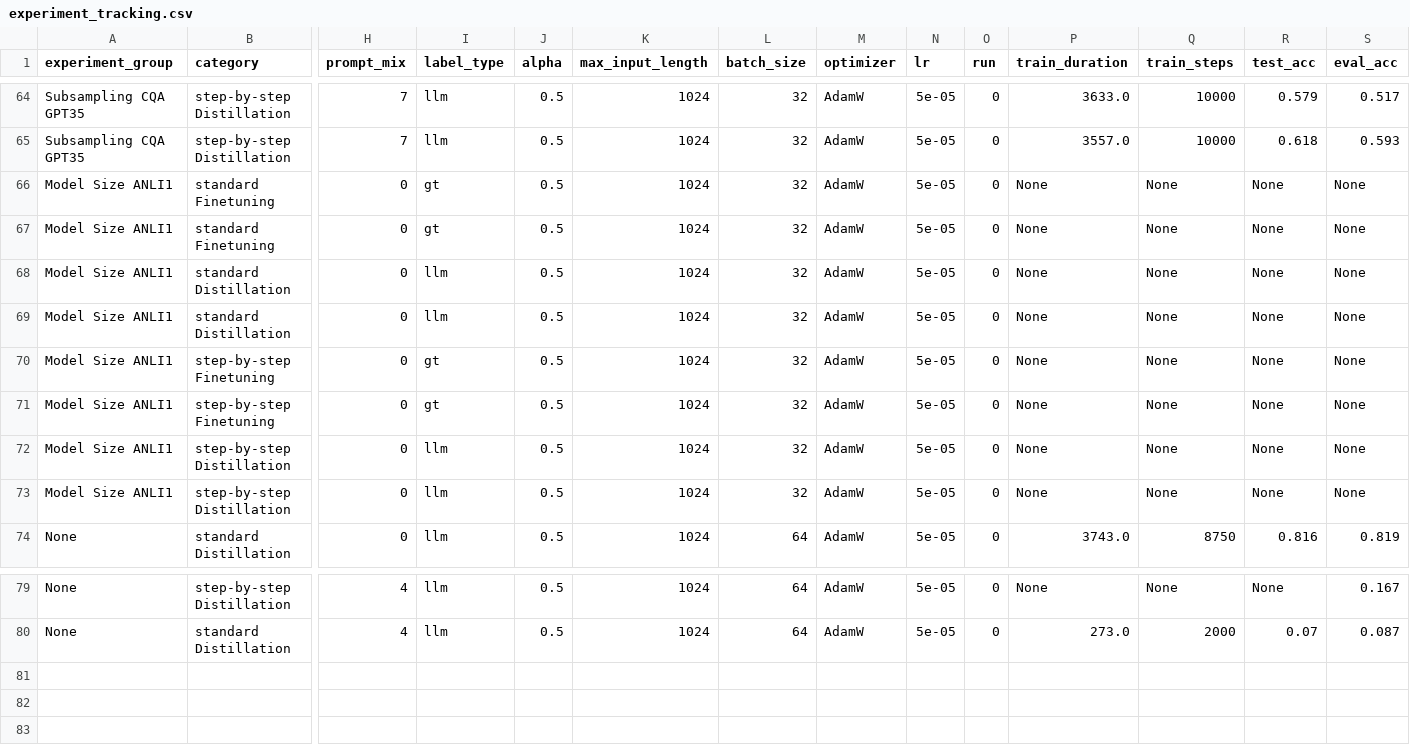
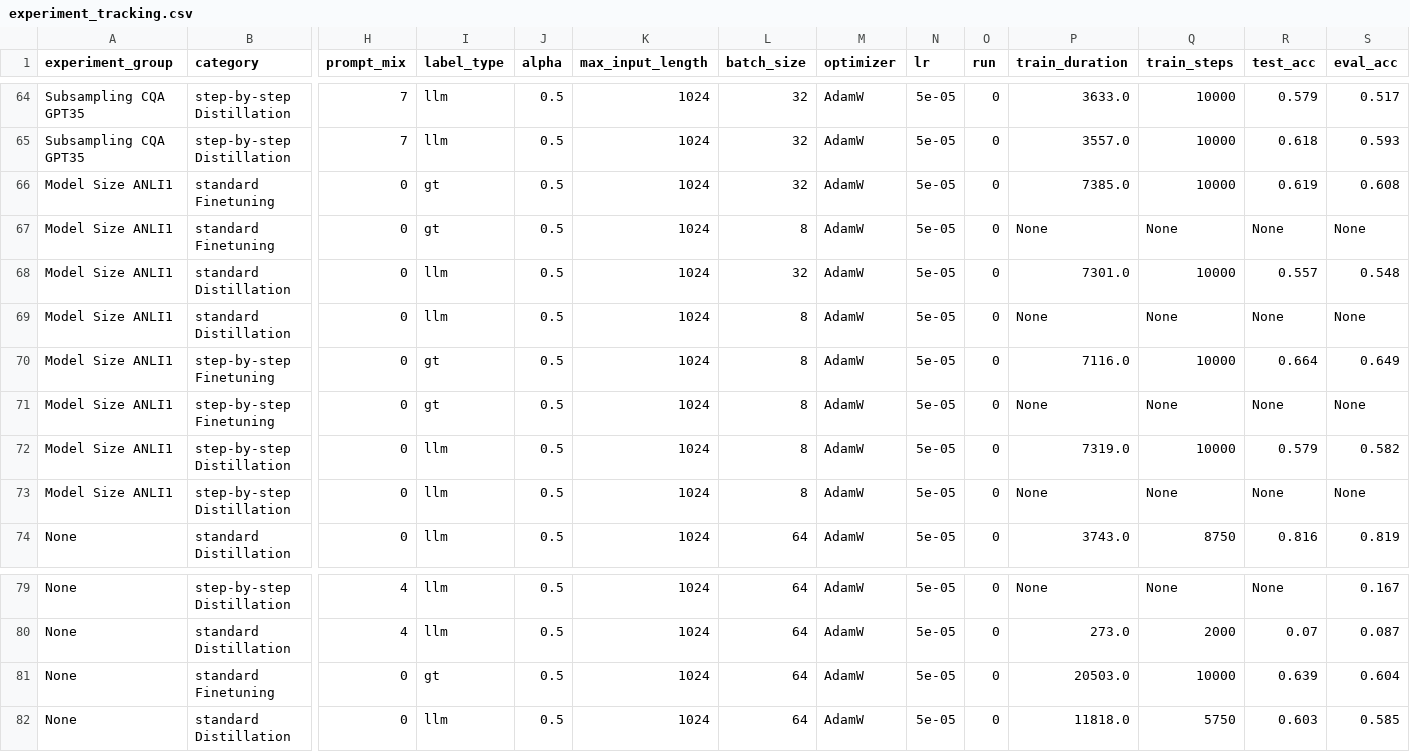
Before and after one commit to lukasvoege/ZeroShot-step-by-step-distillation, a CSV file: experiment-tracking/experiment_tracking.csv, drawn as a sheet; only a part is shown, gaps mark what is left out; rows hold the shown columns only; the diff names each change by its address in the sheet, - before the commit and + after, or states it on an @@ line.

Commit message:
xl models test

```diff
--- a/experiment-tracking/experiment_tracking.csv
+++ b/experiment-tracking/experiment_tracking.csv
-P66 (train_duration): None
+P66 (train_duration): 7385.0
-Q66 (train_steps): None
+Q66 (train_steps): 10000
-R66 (test_acc): None
+R66 (test_acc): 0.619
-S66 (eval_acc): None
+S66 (eval_acc): 0.608
-L67 (batch_size): 32
+L67 (batch_size): 8
-P68 (train_duration): None
+P68 (train_duration): 7301.0
-Q68 (train_steps): None
+Q68 (train_steps): 10000
-R68 (test_acc): None
+R68 (test_acc): 0.557
-S68 (eval_acc): None
+S68 (eval_acc): 0.548
-L69:L73 (batch_size): 32
+L69:L73 (batch_size): 8
-P70 (train_duration): None
+P70 (train_duration): 7116.0
-Q70 (train_steps): None
+Q70 (train_steps): 10000
-R70 (test_acc): None
+R70 (test_acc): 0.664
-S70 (eval_acc): None
+S70 (eval_acc): 0.649
-P72 (train_duration): None
+P72 (train_duration): 7319.0
-Q72 (train_steps): None
+Q72 (train_steps): 10000
-R72 (test_acc): None
+R72 (test_acc): 0.579
-S72 (eval_acc): None
+S72 (eval_acc): 0.582
+row 81: None | standard Finetuning | 0 | gt | 0.5 | 1024 | 64 | AdamW | 5e-05 | 0 | 20503.0 | 10000 | 0.639 | 0.604
+row 82: None | standard Distillation | 0 | llm | 0.5 | 1024 | 64 | AdamW | 5e-05 | 0 | 11818.0 | 5750 | 0.603 | 0.585
```
Also changed, not shown: 1 other file.
